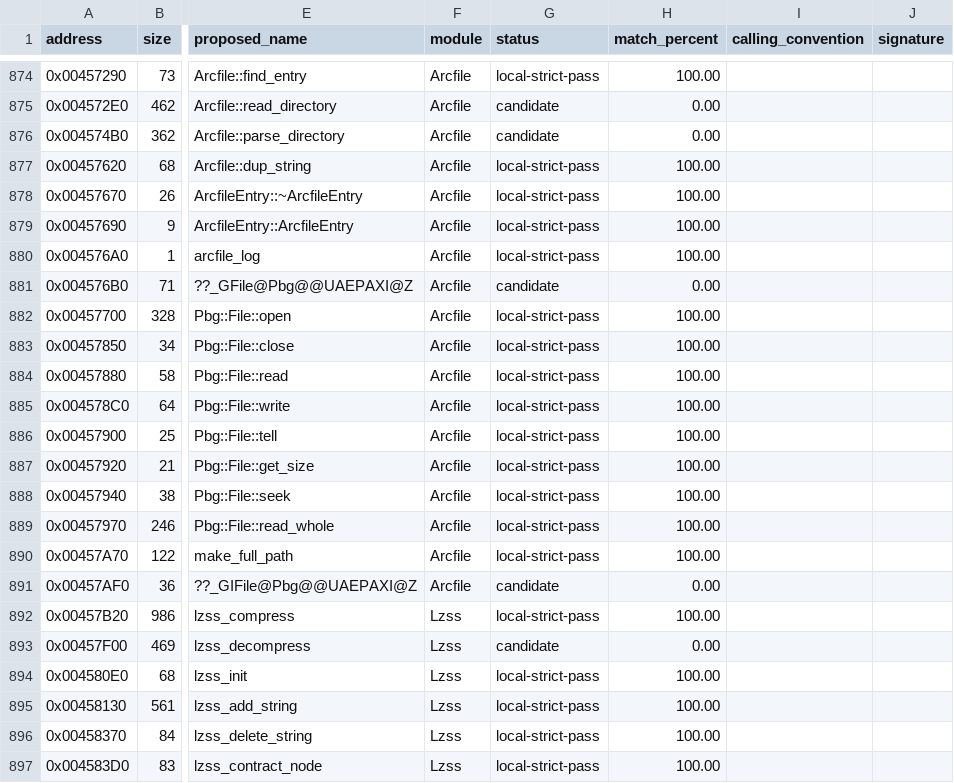
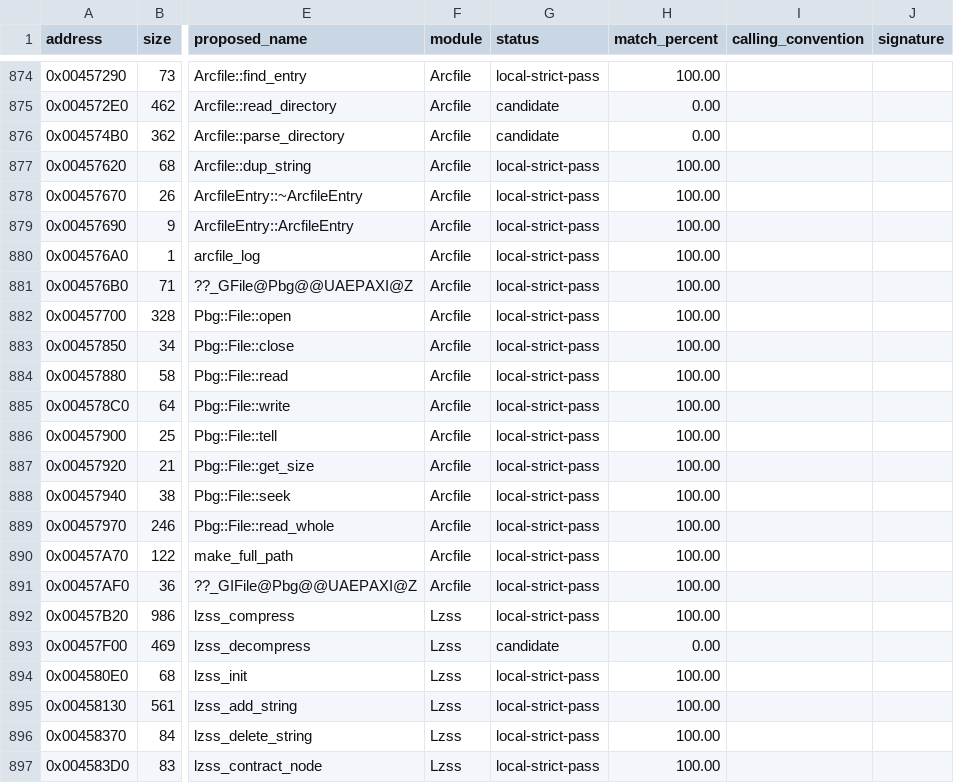
Before and after one commit to N0zoM1z0/th16, a CSV file: config/functions.csv, drawn as a sheet; only a part is shown, gaps mark what is left out; the diff names each change by its address in the sheet, - before the commit and + after, or states it on an @@ line.

```diff
--- a/config/functions.csv
+++ b/config/functions.csv
-G881 (status): candidate
+G881 (status): local-strict-pass
-H881 (match_percent): 0.00
+H881 (match_percent): 100.00
-G891 (status): candidate
+G891 (status): local-strict-pass
-H891 (match_percent): 0.00
+H891 (match_percent): 100.00
```
Also changed, not shown: config/function-boundaries.csv, config/linkage-bindings.csv, 4 other files.
